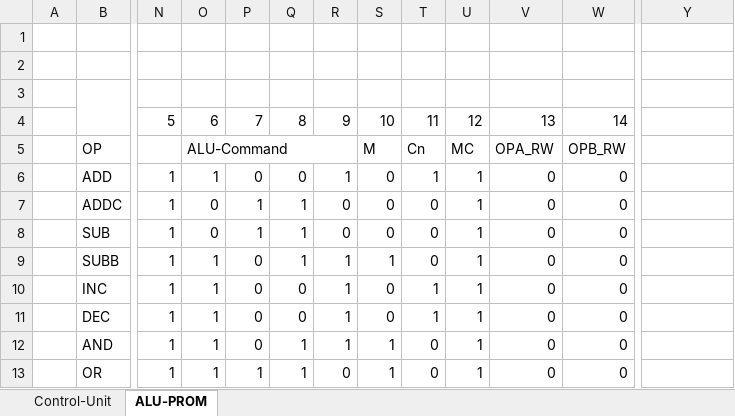
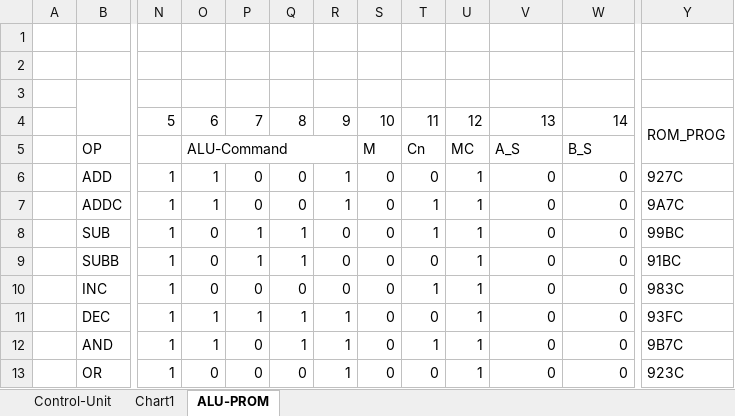
Before and after one commit to timmy0811/Monty08, an Excel workbook: Documentation/CPU_DOC.xlsx, sheet ALU-PROM, drawn as a sheet; only a part is shown, gaps mark what is left out; values as stored, in another font and other column widths than the file's, no cell formats; charts and pictures not drawn; the diff covers the shown part only; the diff names each change by its address in the sheet, - before the commit and + after, or states it on an @@ line.

```diff
--- a/Documentation/CPU_DOC.xlsx (sheet ALU-PROM)
+++ b/Documentation/CPU_DOC.xlsx (sheet ALU-PROM)
+sheet tab: Chart1
-Y4: (empty)
+Y4: ROM_PROG
+Y4:Y5 merged
-V5: OPA_RW
+V5: A_S
-W5: OPB_RW
+W5: B_S
-T6: 1
+T6: 0
-Y6: (empty)
+Y6: 927C
-O7: 0
+O7: 1
-P7: 1
+P7: 0
-Q7: 1
+Q7: 0
-R7: 0
+R7: 1
-T7:T8: 0
+T7:T8: 1
-Y7: (empty)
+Y7: 9A7C
-Y8: (empty)
+Y8: 99BC
-O9:O10: 1
+O9:O10: 0
-P9: 0
+P9: 1
-R9:R10: 1
+R9:R10: 0
-S9: 1
+S9: 0
-Y9: (empty)
+Y9: 91BC
-Y10: (empty)
+Y10: 983C
-P11: 0
+P11: 1
-Q11: 0
+Q11: 1
-T11: 1
+T11: 0
-Y11: (empty)
+Y11: 93FC
-S12:S13: 1
+S12:S13: 0
-T12: 0
+T12: 1
-Y12: (empty)
+Y12: 9B7C
-O13: 1
+O13: 0
-P13: 1
+P13: 0
-Q13: 1
+Q13: 0
-R13: 0
+R13: 1
-Y13: (empty)
+Y13: 923C
```
Also changed, not shown: 71 edited cells elsewhere in this sheet, cell formats, charts or pictures, 4 other files.
